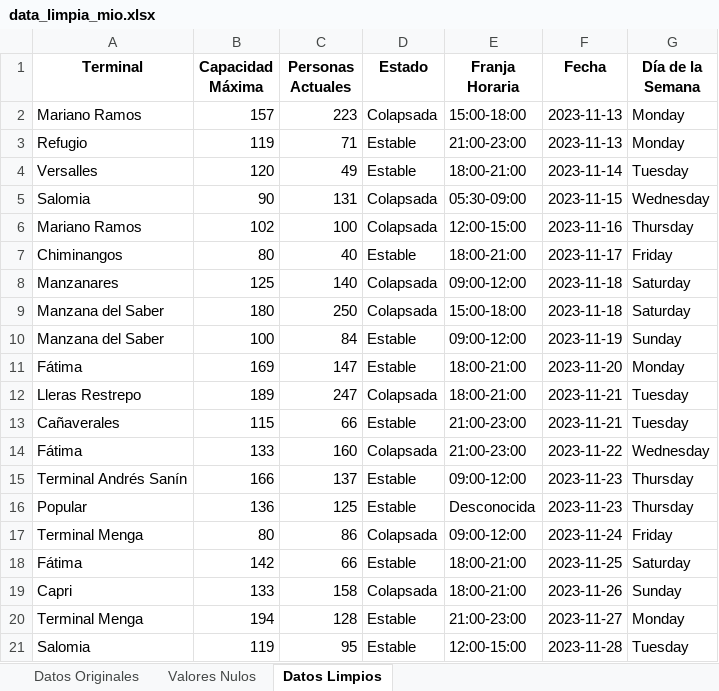
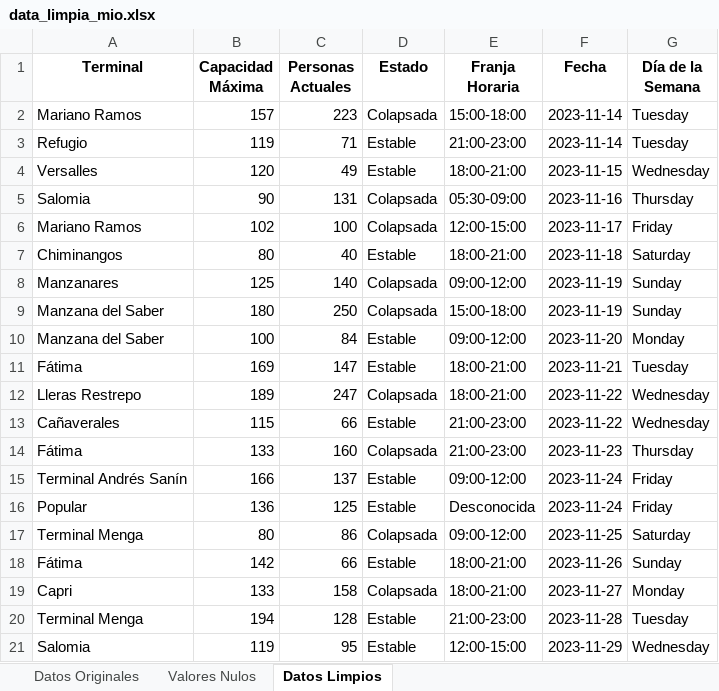
Before and after one commit to MaelHerrera800/Proyecto-VisionCali, an Excel workbook: data_limpia_mio.xlsx, sheet Datos Limpios, drawn as a sheet; only a part is shown; values as stored, in another font and other column widths than the file's, no borders; the diff covers the shown part only; the diff names each change by its address in the sheet, - before the commit and + after, or states it on an @@ line.

```diff
--- a/data_limpia_mio.xlsx (sheet Datos Limpios)
+++ b/data_limpia_mio.xlsx (sheet Datos Limpios)
-F2:F3 (Fecha): 2023-11-13
+F2:F3 (Fecha): 2023-11-14
-G2:G3 (Día de la Semana): Monday
+G2:G3 (Día de la Semana): Tuesday
-F4 (Fecha): 2023-11-14
+F4 (Fecha): 2023-11-15
-G4 (Día de la Semana): Tuesday
+G4 (Día de la Semana): Wednesday
-F5 (Fecha): 2023-11-15
+F5 (Fecha): 2023-11-16
-G5 (Día de la Semana): Wednesday
+G5 (Día de la Semana): Thursday
-F6 (Fecha): 2023-11-16
+F6 (Fecha): 2023-11-17
-G6 (Día de la Semana): Thursday
+G6 (Día de la Semana): Friday
-F7 (Fecha): 2023-11-17
+F7 (Fecha): 2023-11-18
-G7 (Día de la Semana): Friday
+G7 (Día de la Semana): Saturday
-F8:F9 (Fecha): 2023-11-18
+F8:F9 (Fecha): 2023-11-19
-G8:G9 (Día de la Semana): Saturday
+G8:G9 (Día de la Semana): Sunday
-F10 (Fecha): 2023-11-19
+F10 (Fecha): 2023-11-20
-G10 (Día de la Semana): Sunday
+G10 (Día de la Semana): Monday
-F11 (Fecha): 2023-11-20
+F11 (Fecha): 2023-11-21
-G11 (Día de la Semana): Monday
+G11 (Día de la Semana): Tuesday
-F12:F13 (Fecha): 2023-11-21
+F12:F13 (Fecha): 2023-11-22
-G12:G13 (Día de la Semana): Tuesday
+G12:G13 (Día de la Semana): Wednesday
-F14 (Fecha): 2023-11-22
+F14 (Fecha): 2023-11-23
-G14 (Día de la Semana): Wednesday
+G14 (Día de la Semana): Thursday
-F15:F16 (Fecha): 2023-11-23
+F15:F16 (Fecha): 2023-11-24
-G15:G16 (Día de la Semana): Thursday
+G15:G16 (Día de la Semana): Friday
-F17 (Fecha): 2023-11-24
+F17 (Fecha): 2023-11-25
-G17 (Día de la Semana): Friday
+G17 (Día de la Semana): Saturday
-F18 (Fecha): 2023-11-25
+F18 (Fecha): 2023-11-26
-G18 (Día de la Semana): Saturday
+G18 (Día de la Semana): Sunday
-F19 (Fecha): 2023-11-26
+F19 (Fecha): 2023-11-27
-G19 (Día de la Semana): Sunday
+G19 (Día de la Semana): Monday
-F20 (Fecha): 2023-11-27
+F20 (Fecha): 2023-11-28
-G20 (Día de la Semana): Monday
+G20 (Día de la Semana): Tuesday
-F21 (Fecha): 2023-11-28
+F21 (Fecha): 2023-11-29
-G21 (Día de la Semana): Tuesday
+G21 (Día de la Semana): Wednesday
```
Also changed, not shown: 1860 edited cells elsewhere in this sheet, sheet Datos Originales, 2 other files.
